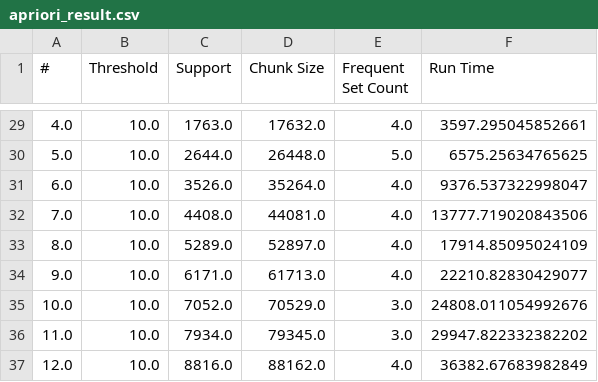
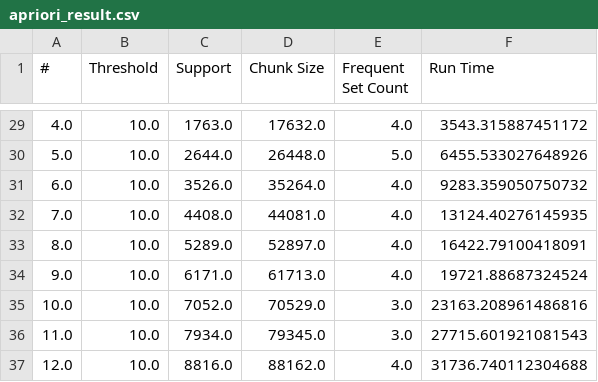
Before and after one commit to tukanuk/MiningFrequentItemsets, a CSV file: data/apriori_result.csv, drawn as a sheet; only a part is shown, gaps mark what is left out; the diff covers the shown part only.

```diff
--- a/data/apriori_result.csv
+++ b/data/apriori_result.csv
@@ -29,9 +29,9 @@
-4.0,10.0,1763.0,17632.0,4.0,3597.295045852661
-5.0,10.0,2644.0,26448.0,5.0,6575.25634765625
-6.0,10.0,3526.0,35264.0,4.0,9376.537322998047
-7.0,10.0,4408.0,44081.0,4.0,13777.719020843506
-8.0,10.0,5289.0,52897.0,4.0,17914.85095024109
-9.0,10.0,6171.0,61713.0,4.0,22210.82830429077
-10.0,10.0,7052.0,70529.0,3.0,24808.011054992676
-11.0,10.0,7934.0,79345.0,3.0,29947.822332382202
-12.0,10.0,8816.0,88162.0,4.0,36382.67683982849
+4.0,10.0,1763.0,17632.0,4.0,3543.315887451172
+5.0,10.0,2644.0,26448.0,5.0,6455.533027648926
+6.0,10.0,3526.0,35264.0,4.0,9283.359050750732
+7.0,10.0,4408.0,44081.0,4.0,13124.40276145935
+8.0,10.0,5289.0,52897.0,4.0,16422.79100418091
+9.0,10.0,6171.0,61713.0,4.0,19721.88687324524
+10.0,10.0,7052.0,70529.0,3.0,23163.208961486816
+11.0,10.0,7934.0,79345.0,3.0,27715.601921081543
+12.0,10.0,8816.0,88162.0,4.0,31736.740112304688
```
Also changed, not shown: 27 edited cells elsewhere in this file, 7 other files.
